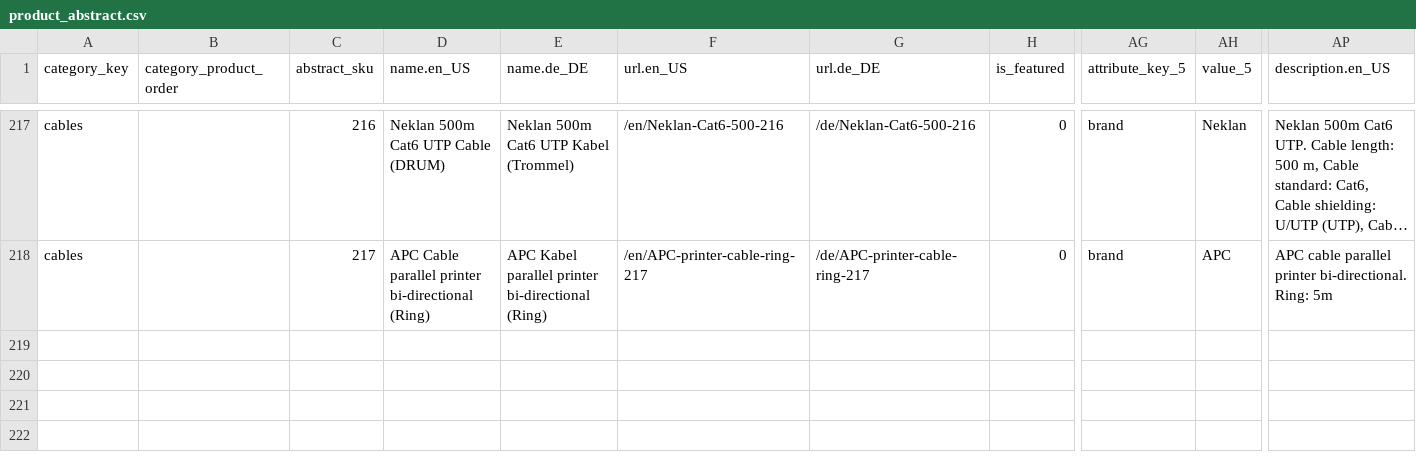
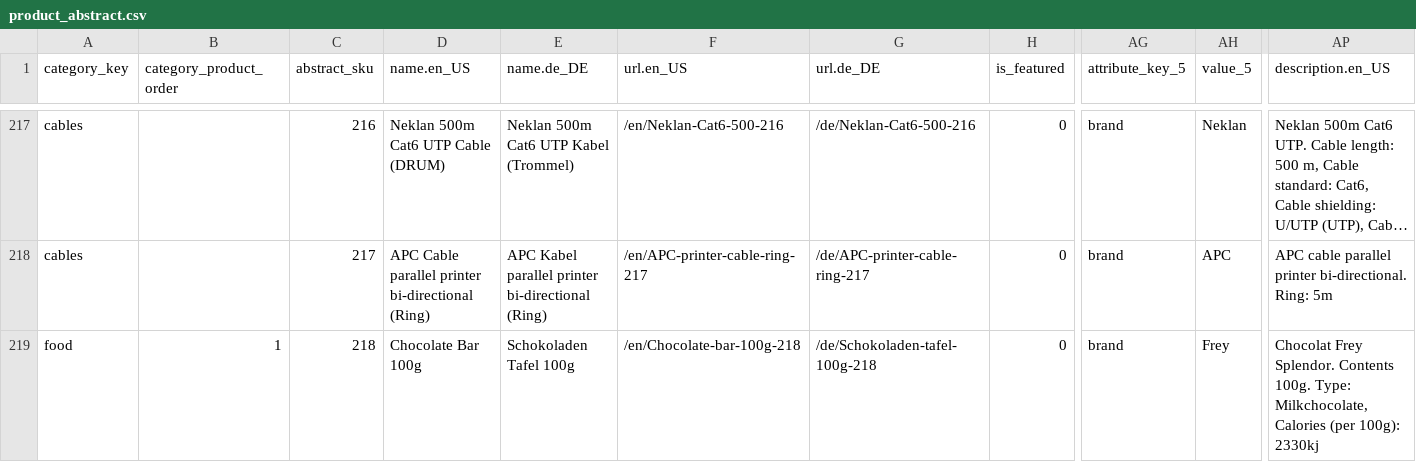
Before and after one commit to spryker-shop/b2b-demo-shop, a CSV file: data/import/icecat_biz_data/product_abstract.csv, drawn as a sheet; only a part is shown, gaps mark what is left out; long unchanged cells end in …; rows hold the shown columns only; the diff names each change by its address in the sheet, - before the commit and + after, or states it on an @@ line.

```diff
--- a/data/import/icecat_biz_data/product_abstract.csv
+++ b/data/import/icecat_biz_data/product_abstract.csv
+row 219: food | 1 | 218 | Chocolate Bar 100g | Schokoladen Tafel 100g | /en/Chocolate-bar-100g-218 | /de/Schokoladen-tafel-100g-218 | 0 | brand | Frey | Chocolat Frey Splendor. Contents 100g. Type: Milkchocolate, Calories (per 100g): 2330kj
```
Also changed, not shown: data/import/icecat_biz_data/product_concrete.csv, data/import/product_stock.csv, 3 other files.
